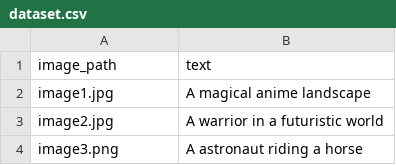
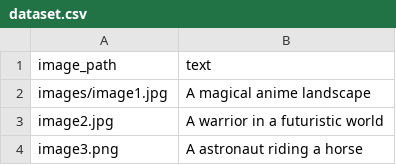
Before and after one commit to spidroid3810/text-to-image-model, a CSV file: data/dataset.csv, drawn as a sheet; only a part is shown.

Commit message:
Update dataset.csv

```diff
--- a/data/dataset.csv
+++ b/data/dataset.csv
@@ -1,3 +1,3 @@
 image_path,text
-image1.jpg,"A magical anime landscape"
+images/image1.jpg,"A magical anime landscape"
 image2.jpg,"A warrior in a futuristic world"
```
